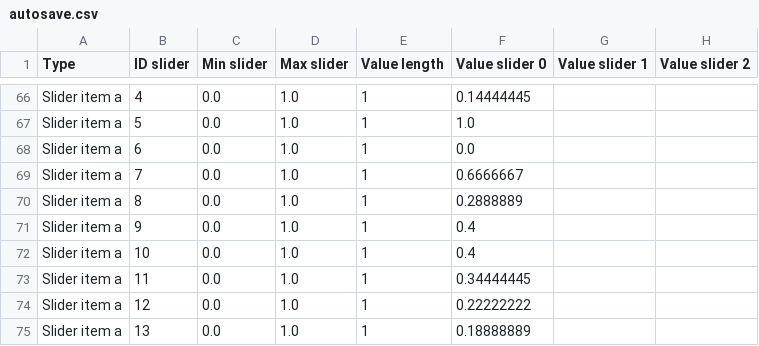
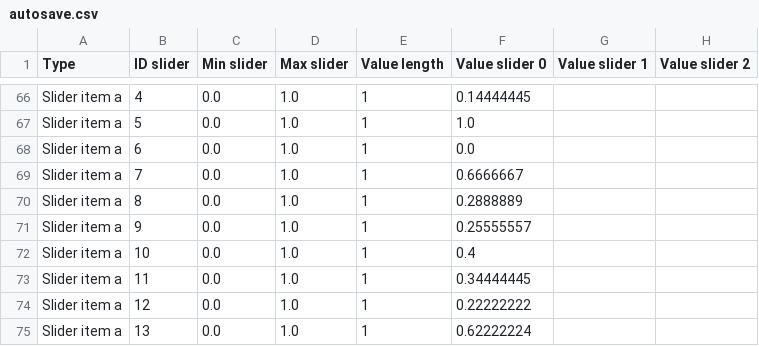
Before and after one commit to knupel/ROMANESCO-Processing, a CSV file: src/sources/autosave.csv, drawn as a sheet; only a part is shown, gaps mark what is left out; the diff covers the shown part only; the diff names each change by its address in the sheet, - before the commit and + after, or states it on an @@ line.

```diff
--- a/src/sources/autosave.csv
+++ b/src/sources/autosave.csv
-F71 (Value slider 0): 0.4
+F71 (Value slider 0): 0.25555557
-F75 (Value slider 0): 0.18888889
+F75 (Value slider 0): 0.62222224
```
Also changed, not shown: 4 added rows and 21 edited cells elsewhere in this file, 6 other files.
